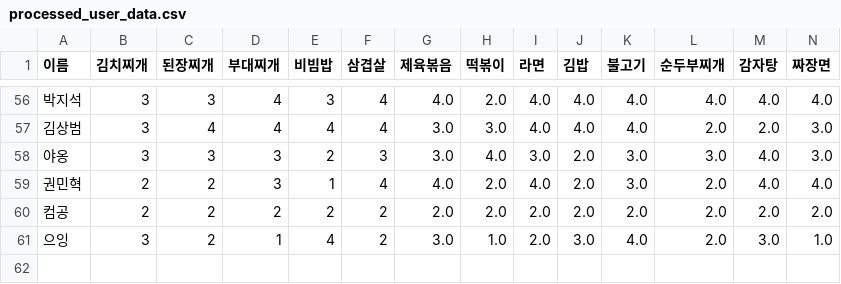
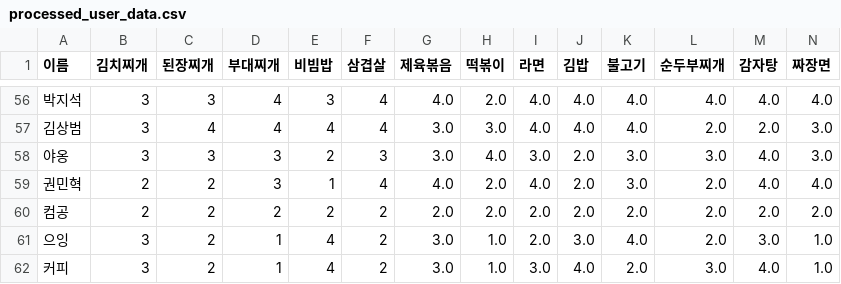
Before and after one commit to ellocani/MenuMate, a CSV file: data/processed_user_data.csv, drawn as a sheet; only a part is shown, gaps mark what is left out; rows hold the shown columns only; the diff names each change by its address in the sheet, - before the commit and + after, or states it on an @@ line.

```diff
--- a/data/processed_user_data.csv
+++ b/data/processed_user_data.csv
+row 62: 커피 | 3 | 2 | 1 | 4 | 2 | 3.0 | 1.0 | 3.0 | 4.0 | 2.0 | 3.0 | 4.0 | 1.0
```
Also changed, not shown: 2 other files.
